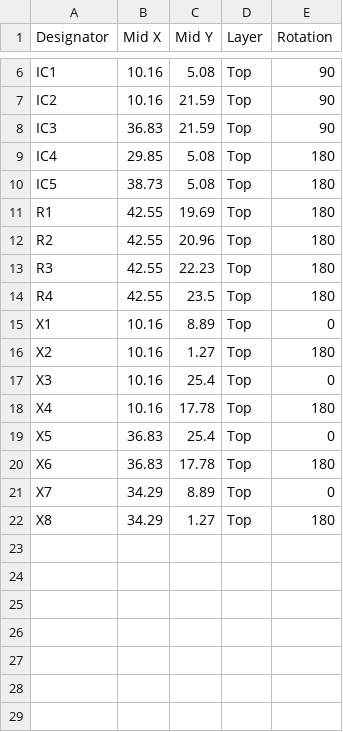
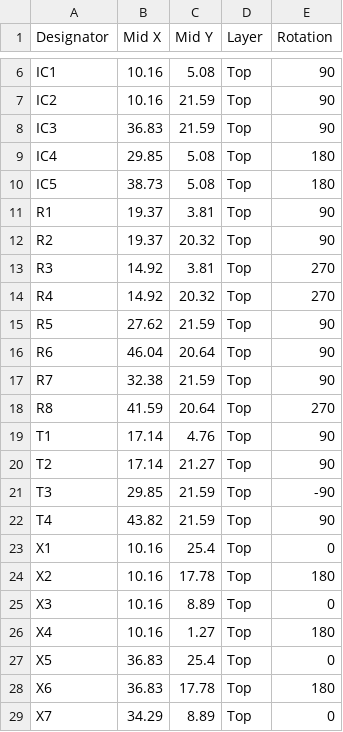
Before and after one commit to xonik/xm8-panelized, a CSV file: to-order-march-2025/small-fix-cards-panelized_top_cpl_populated.csv, drawn as a sheet; only a part is shown, gaps mark what is left out; the shorter side is filled out with more unchanged rows.

```diff
--- a/to-order-march-2025/small-fix-cards-panelized_top_cpl_populated.csv
+++ b/to-order-march-2025/small-fix-cards-panelized_top_cpl_populated.csv
@@ -10,10 +10,18 @@ IC4,29.85,5.08,Top,180
 IC5,38.73,5.08,Top,180
-R1,42.55,19.69,Top,180
-R2,42.55,20.96,Top,180
-R3,42.55,22.23,Top,180
-R4,42.55,23.5,Top,180
-X1,10.16,8.89,Top,0
-X2,10.16,1.27,Top,180
-X3,10.16,25.4,Top,0
-X4,10.16,17.78,Top,180
+R1,19.37,3.81,Top,90
+R2,19.37,20.32,Top,90
+R3,14.92,3.81,Top,270
+R4,14.92,20.32,Top,270
+R5,27.62,21.59,Top,90
+R6,46.04,20.64,Top,90
+R7,32.38,21.59,Top,90
+R8,41.59,20.64,Top,270
+T1,17.14,4.76,Top,90
+T2,17.14,21.27,Top,90
+T3,29.85,21.59,Top,-90
+T4,43.82,21.59,Top,90
+X1,10.16,25.4,Top,0
+X2,10.16,17.78,Top,180
+X3,10.16,8.89,Top,0
+X4,10.16,1.27,Top,180
 X5,36.83,25.4,Top,0
```
Also changed, not shown: to-order-march-2025/small-fix-cards-panelized_top_bom.csv, to-order-march-2025/small-fix-cards-panelized_top_bom_populated.csv, 9 other files.
